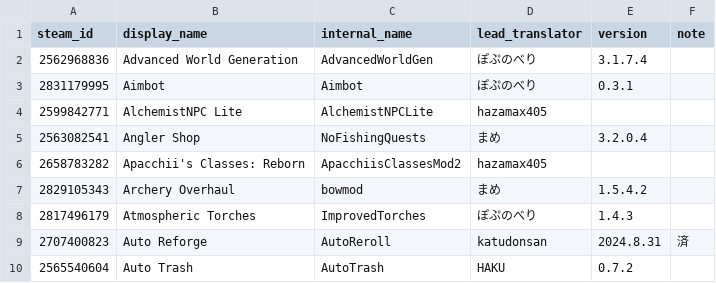
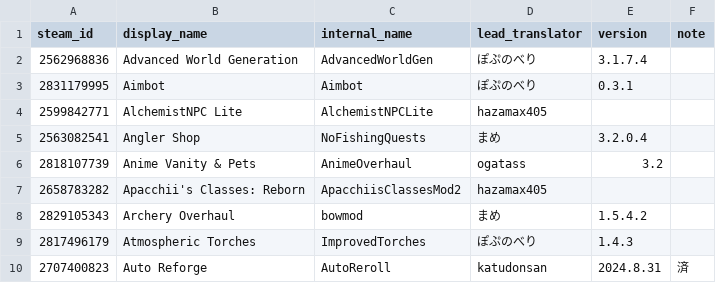
Before and after one commit to raikiri77/TMLHonyaku, a CSV file: TranslatedMods.csv, drawn as a sheet; only a part is shown; the shorter side is filled out with more unchanged rows.

Commit message:
Anime Vanity & Petsを追加 (ogatass様より)

```diff
--- a/TranslatedMods.csv
+++ b/TranslatedMods.csv
@@ -5,2 +5,3 @@ steam_id,display_name,internal_name,lead_translator,version,note
 2563082541,Angler Shop,NoFishingQuests,まめ,3.2.0.4,
+2818107739,Anime Vanity & Pets,AnimeOverhaul,ogatass,3.2,
 2658783282,Apacchii's Classes: Reborn,ApacchiisClassesMod2,hazamax405,,
```
Also changed, not shown: 1 other file.
